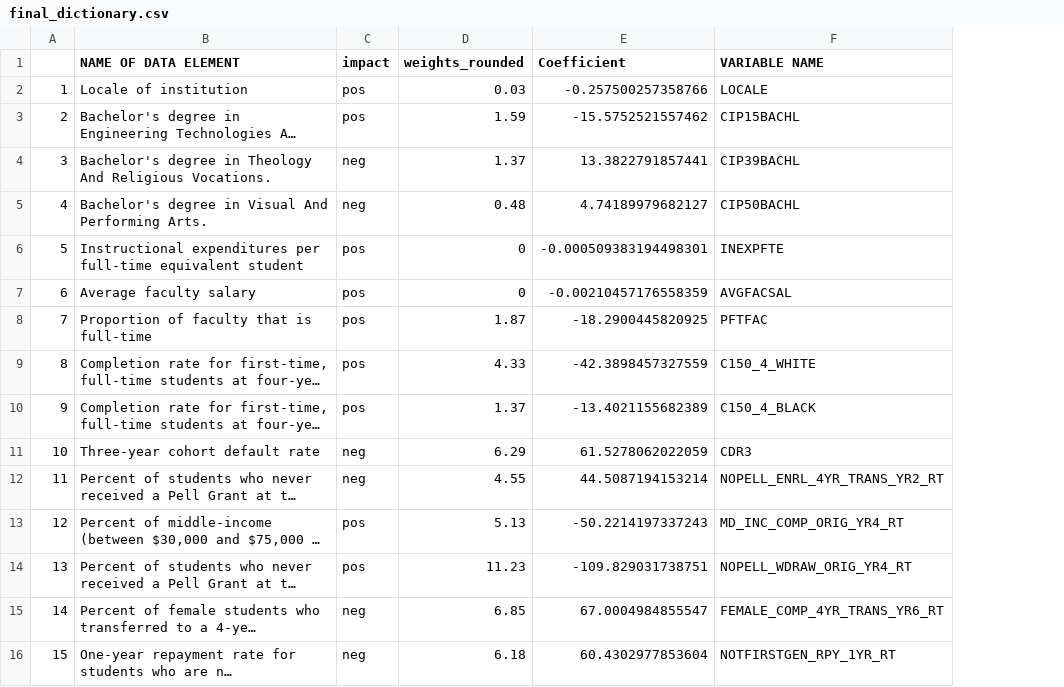
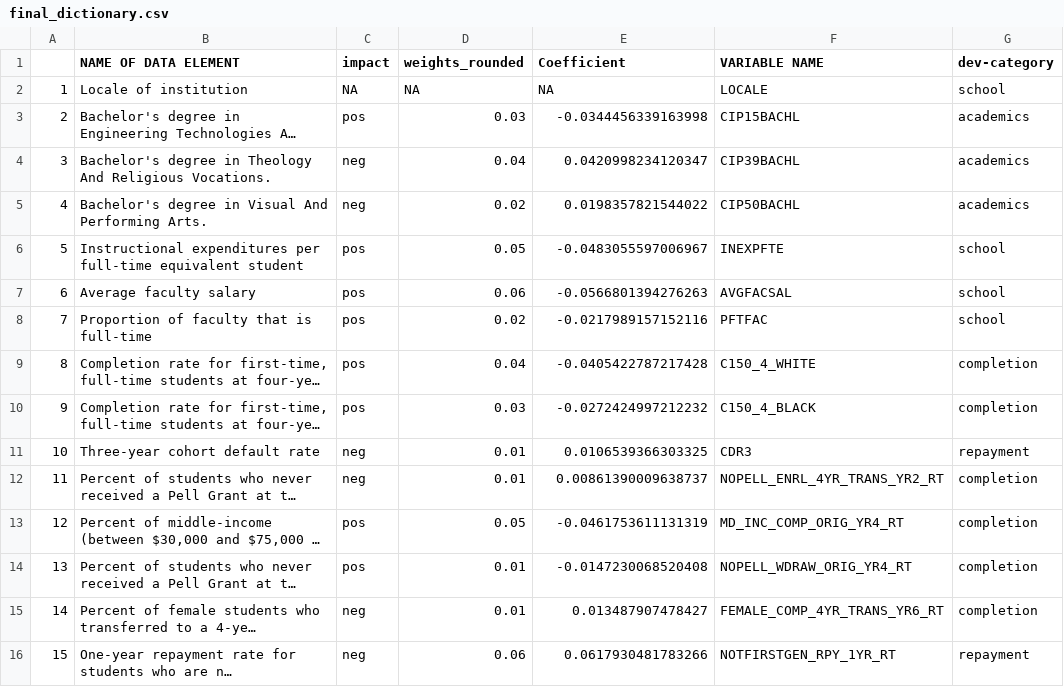
Before and after one commit to candicehclu/predict-us-news-ranking, a CSV file: final_dictionary.csv, drawn as a sheet; only a part is shown; long unchanged cells end in …; the diff covers the shown part only; the diff names each change by its address in the sheet, - before the commit and + after, or states it on an @@ line.

Commit message:
final dict

```diff
--- a/final_dictionary.csv
+++ b/final_dictionary.csv
+column G (dev-category), rows 2-16: school | academics | academics | academics | school | school | school | completion | completion | repayment | completion | completion | completion | completion | repayment
-C2 (impact): pos
+C2 (impact): NA
-D2 (weights_rounded): 0.03
+D2 (weights_rounded): NA
-E2 (Coefficient): -0.257500257358766
+E2 (Coefficient): NA
-D3 (weights_rounded): 1.59
+D3 (weights_rounded): 0.03
-E3 (Coefficient): -15.5752521557462
+E3 (Coefficient): -0.0344456339163998
-D4 (weights_rounded): 1.37
+D4 (weights_rounded): 0.04
-E4 (Coefficient): 13.3822791857441
+E4 (Coefficient): 0.0420998234120347
-D5 (weights_rounded): 0.48
+D5 (weights_rounded): 0.02
-E5 (Coefficient): 4.74189979682127
+E5 (Coefficient): 0.0198357821544022
-D6 (weights_rounded): 0
+D6 (weights_rounded): 0.05
-E6 (Coefficient): -0.000509383194498301
+E6 (Coefficient): -0.0483055597006967
-D7 (weights_rounded): 0
+D7 (weights_rounded): 0.06
-E7 (Coefficient): -0.00210457176558359
+E7 (Coefficient): -0.0566801394276263
-D8 (weights_rounded): 1.87
+D8 (weights_rounded): 0.02
-E8 (Coefficient): -18.2900445820925
+E8 (Coefficient): -0.0217989157152116
-D9 (weights_rounded): 4.33
+D9 (weights_rounded): 0.04
-E9 (Coefficient): -42.3898457327559
+E9 (Coefficient): -0.0405422787217428
-D10 (weights_rounded): 1.37
+D10 (weights_rounded): 0.03
-E10 (Coefficient): -13.4021155682389
+E10 (Coefficient): -0.0272424997212232
-D11 (weights_rounded): 6.29
+D11 (weights_rounded): 0.01
-E11 (Coefficient): 61.5278062022059
+E11 (Coefficient): 0.0106539366303325
-D12 (weights_rounded): 4.55
+D12 (weights_rounded): 0.01
-E12 (Coefficient): 44.5087194153214
+E12 (Coefficient): 0.00861390009638737
-D13 (weights_rounded): 5.13
+D13 (weights_rounded): 0.05
-E13 (Coefficient): -50.2214197337243
+E13 (Coefficient): -0.0461753611131319
-D14 (weights_rounded): 11.23
+D14 (weights_rounded): 0.01
-E14 (Coefficient): -109.829031738751
+E14 (Coefficient): -0.0147230068520408
-D15 (weights_rounded): 6.85
+D15 (weights_rounded): 0.01
-E15 (Coefficient): 67.0004984855547
+E15 (Coefficient): 0.013487907478427
-D16 (weights_rounded): 6.18
+D16 (weights_rounded): 0.06
-E16 (Coefficient): 60.4302977853604
+E16 (Coefficient): 0.0617930481783266
```
Also changed, not shown: 10 added rows and 28 edited cells elsewhere in this file.
